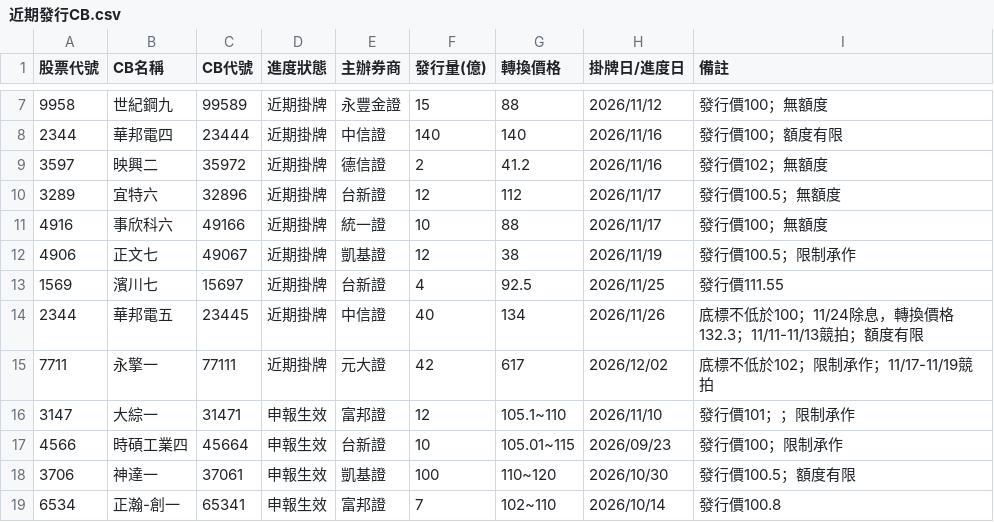
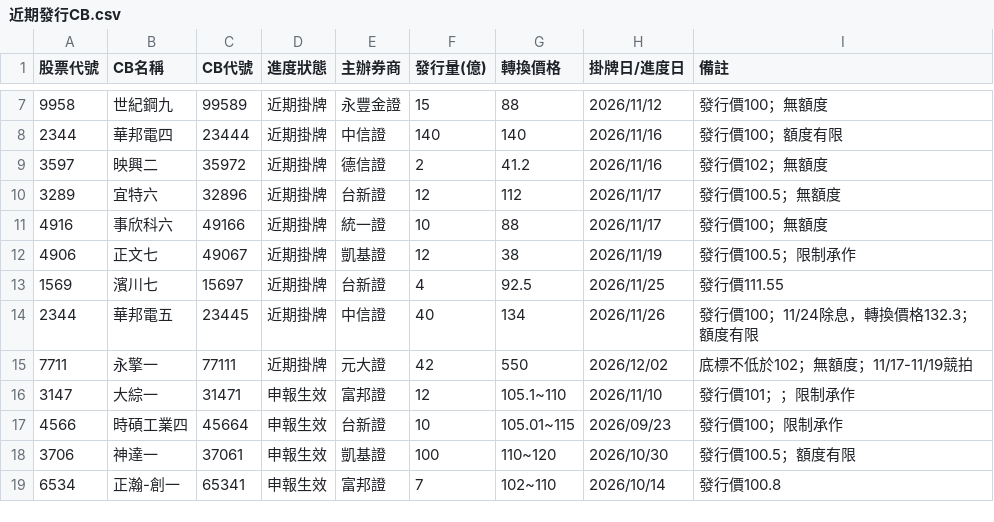
Before and after one commit to pilimesai/analyst-report-parser, a CSV file: 近期發行CB.csv, drawn as a sheet; only a part is shown, gaps mark what is left out.

```diff
--- a/近期發行CB.csv
+++ b/近期發行CB.csv
@@ -13,4 +13,4 @@
 1569,濱川七,15697,近期掛牌,台新證,4,92.5,2026/11/25,發行價111.55
-2344,華邦電五,23445,近期掛牌,中信證,40,134,2026/11/26,底標不低於100；11/24除息，轉換價格132.3；11/11-11/13競拍；額度有限
-7711,永擎一,77111,近期掛牌,元大證,42,617,2026/12/02,底標不低於102；限制承作；11/17-11/19競拍
+2344,華邦電五,23445,近期掛牌,中信證,40,134,2026/11/26,發行價100；11/24除息，轉換價格132.3；額度有限
+7711,永擎一,77111,近期掛牌,元大證,42,550,2026/12/02,底標不低於102；無額度；11/17-11/19競拍
 3147,大綜一,31471,申報生效,富邦證,12,105.1~110,2026/11/10,發行價101；；限制承作
```
Also changed, not shown: 目前股價低於CB轉換價.csv, 近期法說會.csv, 9 other files.
